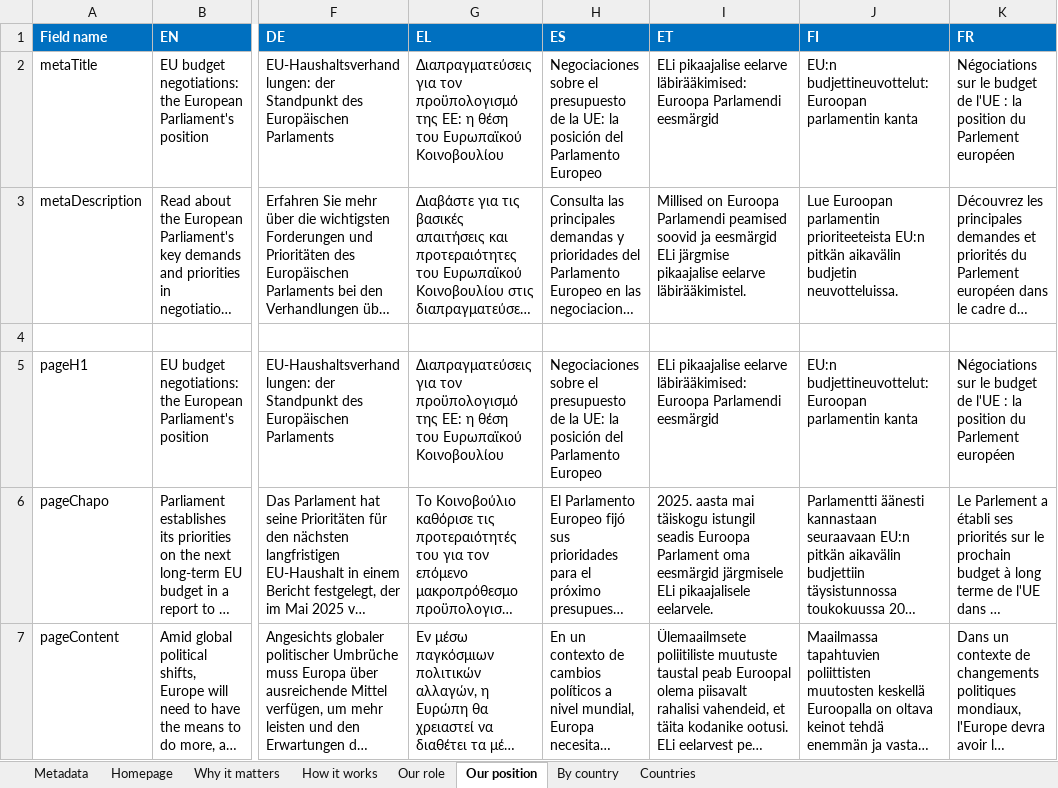
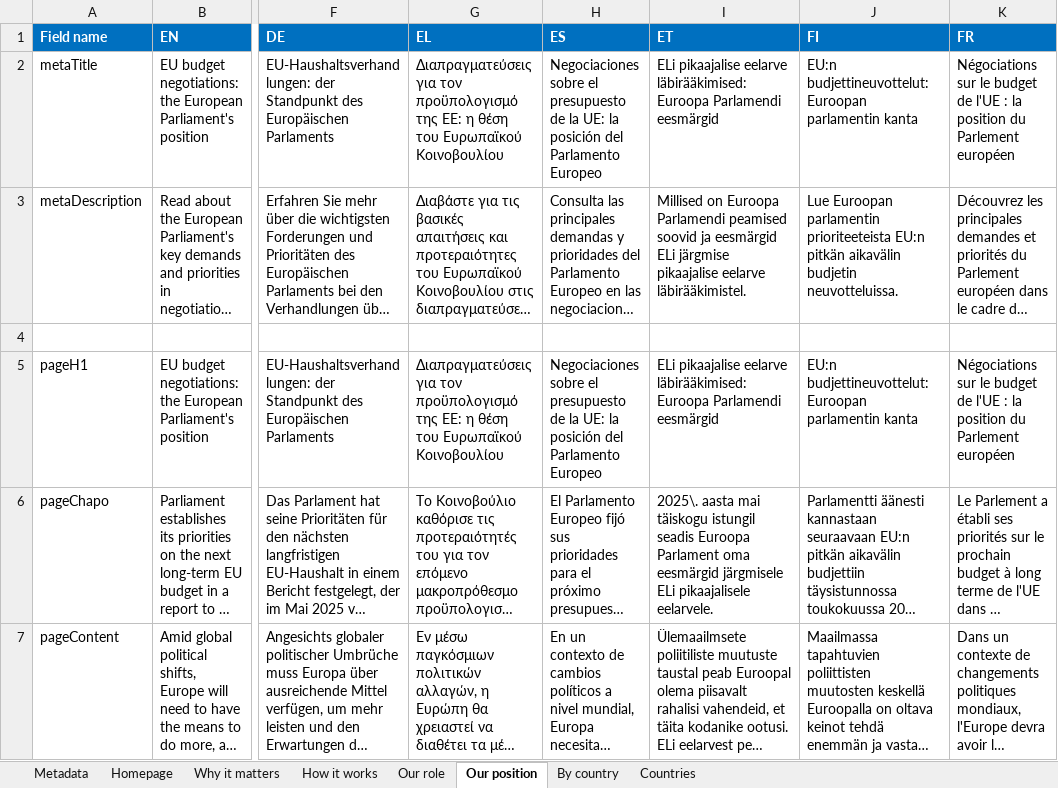
Before and after one commit to teehemkay/mff, an Excel workbook: _imports/MFFContent.xlsx, sheet Our position, drawn as a sheet; only a part is shown, gaps mark what is left out; long unchanged cells end in …; values as stored, in another font and other column widths than the file's, no borders; conditional formats not drawn; the diff names each change by its address in the sheet, - before the commit and + after, or states it on an @@ line.

```diff
--- a/_imports/MFFContent.xlsx (sheet Our position)
+++ b/_imports/MFFContent.xlsx (sheet Our position)
-I6 (ET): 2025. aasta mai…
+I6 (ET): 2025\. aasta mai…
```
Also changed, not shown: sheet How it works, sheet Why it matters, sheet Our role.
